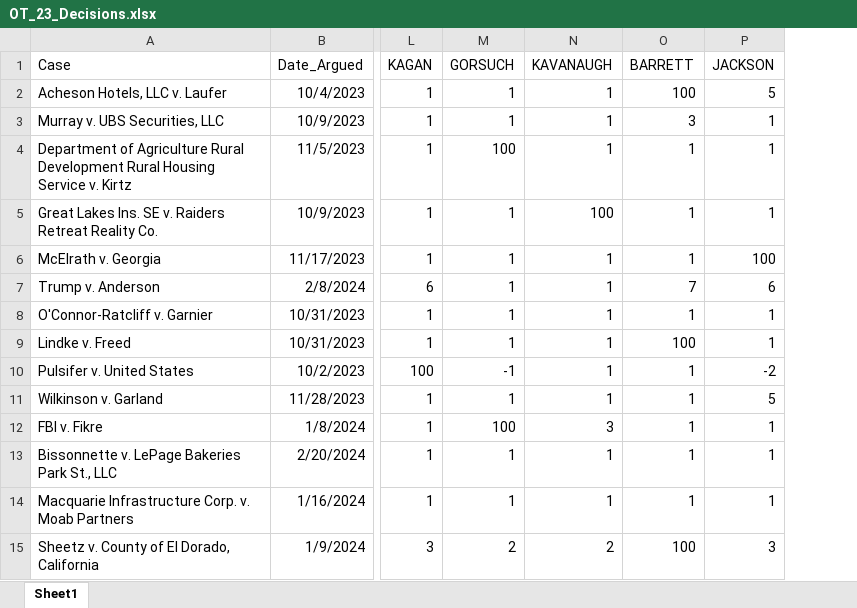
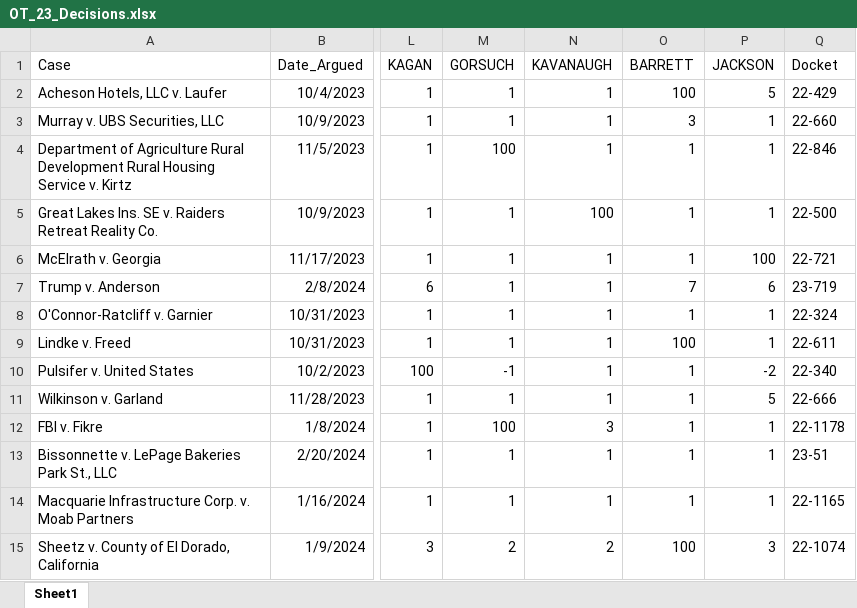
Before and after one commit to JakeTruscott/jaketruscott.github.io, an Excel workbook: _scotuswatch/ot23_decisions/OT_23_Decisions.xlsx, sheet Sheet1, drawn as a sheet; only a part is shown, gaps mark what is left out; values as stored, in another font and other column widths than the file's, no borders; the diff names each change by its address in the sheet, - before the commit and + after, or states it on an @@ line.

```diff
--- a/_scotuswatch/ot23_decisions/OT_23_Decisions.xlsx (sheet Sheet1)
+++ b/_scotuswatch/ot23_decisions/OT_23_Decisions.xlsx (sheet Sheet1)
+column Q (Docket), rows 2-15: 22-429 | 22-660 | 22-846 | 22-500 | 22-721 | 23-719 | 22-324 | 22-611 | 22-340 | 22-666 | 22-1178 | 23-51 | 22-1165 | 22-1074
```
Also changed, not shown: 15 other files.
